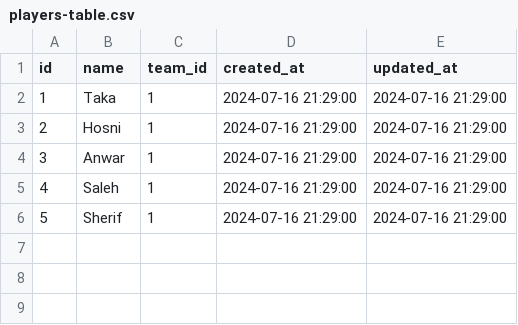
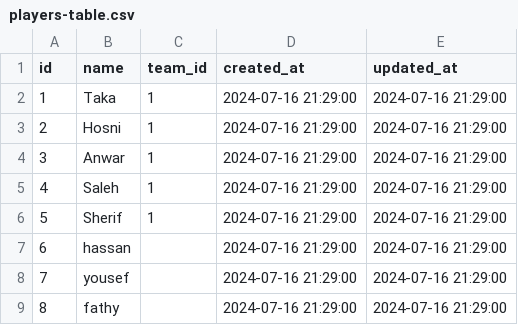
Before and after one commit to muhammadev/screw-backend, a CSV file: database/seeders/data/players-table.csv, drawn as a sheet; the diff names each change by its address in the sheet, - before the commit and + after, or states it on an @@ line.

Commit message:
update seeder data

```diff
--- a/database/seeders/data/players-table.csv
+++ b/database/seeders/data/players-table.csv
+row 7: 6 | hassan |  | 2024-07-16 21:29:00 | 2024-07-16 21:29:00
+row 8: 7 | yousef |  | 2024-07-16 21:29:00 | 2024-07-16 21:29:00
+row 9: 8 | fathy |  | 2024-07-16 21:29:00 | 2024-07-16 21:29:00
```
Also changed, not shown: database/seeders/data/game-player-table.csv.
